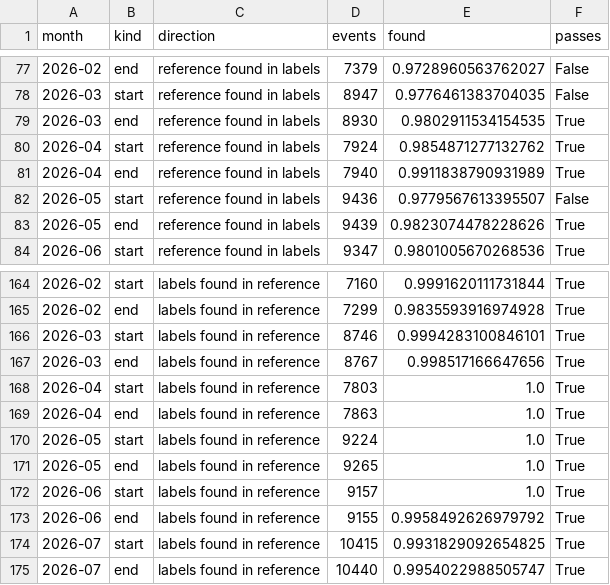
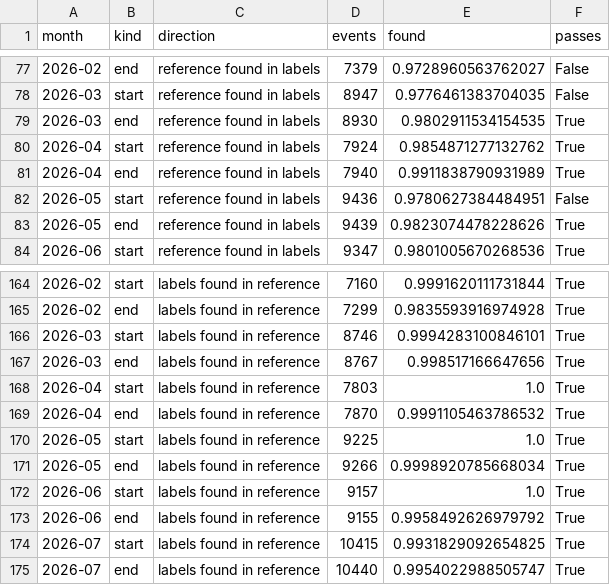
Before and after one commit to dkovalenko1/air-alert-forecast, a CSV file: reports/label_quality/official_by_month.csv, drawn as a sheet; only a part is shown, gaps mark what is left out.

```diff
--- a/reports/label_quality/official_by_month.csv
+++ b/reports/label_quality/official_by_month.csv
@@ -81,3 +81,3 @@ month,kind,direction,events,found,passes
 2026-04,end,reference found in labels,7940,0.9911838790931989,True
-2026-05,start,reference found in labels,9436,0.9779567613395507,False
+2026-05,start,reference found in labels,9436,0.9780627384484951,False
 2026-05,end,reference found in labels,9439,0.9823074478228626,True
@@ -168,5 +168,5 @@ month,kind,direction,events,found,passes
 2026-04,start,labels found in reference,7803,1.0,True
-2026-04,end,labels found in reference,7863,1.0,True
-2026-05,start,labels found in reference,9224,1.0,True
-2026-05,end,labels found in reference,9265,1.0,True
+2026-04,end,labels found in reference,7870,0.9991105463786532,True
+2026-05,start,labels found in reference,9225,1.0,True
+2026-05,end,labels found in reference,9266,0.9998920785668034,True
 2026-06,start,labels found in reference,9157,1.0,True
```
Also changed, not shown: reports/label_quality/alerts_in_ua_test_period.csv, reports/label_quality/official_hourly_by_month.csv, 2 other files.
